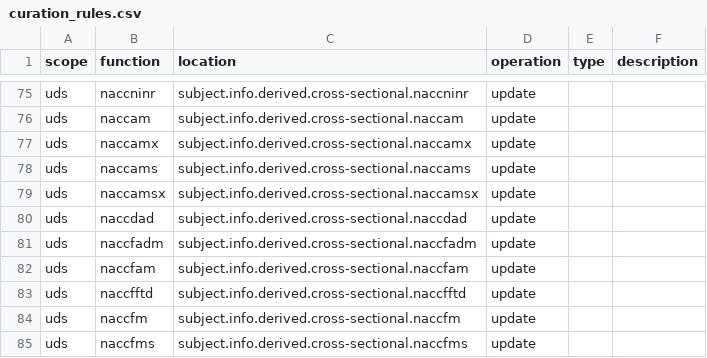
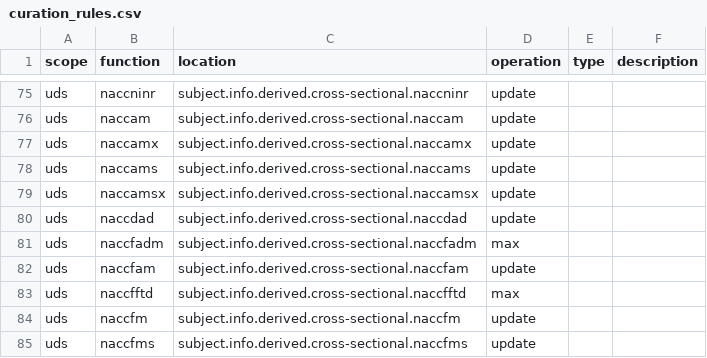
Before and after one commit to naccdata/nacc-attribute-deriver, a CSV file: nacc_attribute_deriver/config/curation_rules.csv, drawn as a sheet; only a part is shown, gaps mark what is left out.

```diff
--- a/nacc_attribute_deriver/config/curation_rules.csv
+++ b/nacc_attribute_deriver/config/curation_rules.csv
@@ -80,5 +80,5 @@ uds,naccamsx,subject.info.derived.cross-sectional.naccamsx,update,,
 uds,naccdad,subject.info.derived.cross-sectional.naccdad,update,,
-uds,naccfadm,subject.info.derived.cross-sectional.naccfadm,update,,
+uds,naccfadm,subject.info.derived.cross-sectional.naccfadm,max,,
 uds,naccfam,subject.info.derived.cross-sectional.naccfam,update,,
-uds,naccfftd,subject.info.derived.cross-sectional.naccfftd,update,,
+uds,naccfftd,subject.info.derived.cross-sectional.naccfftd,max,,
 uds,naccfm,subject.info.derived.cross-sectional.naccfm,update,,
```
Also changed, not shown: 3 other files.
